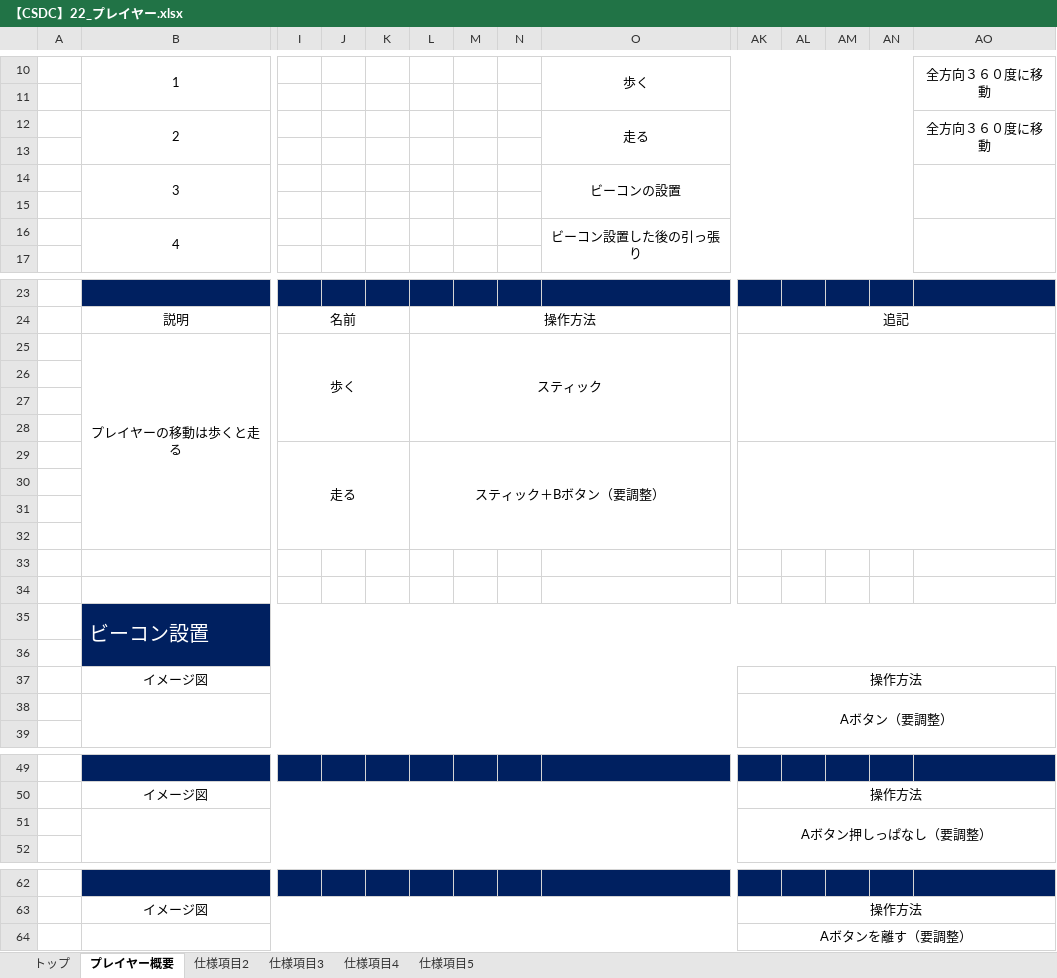
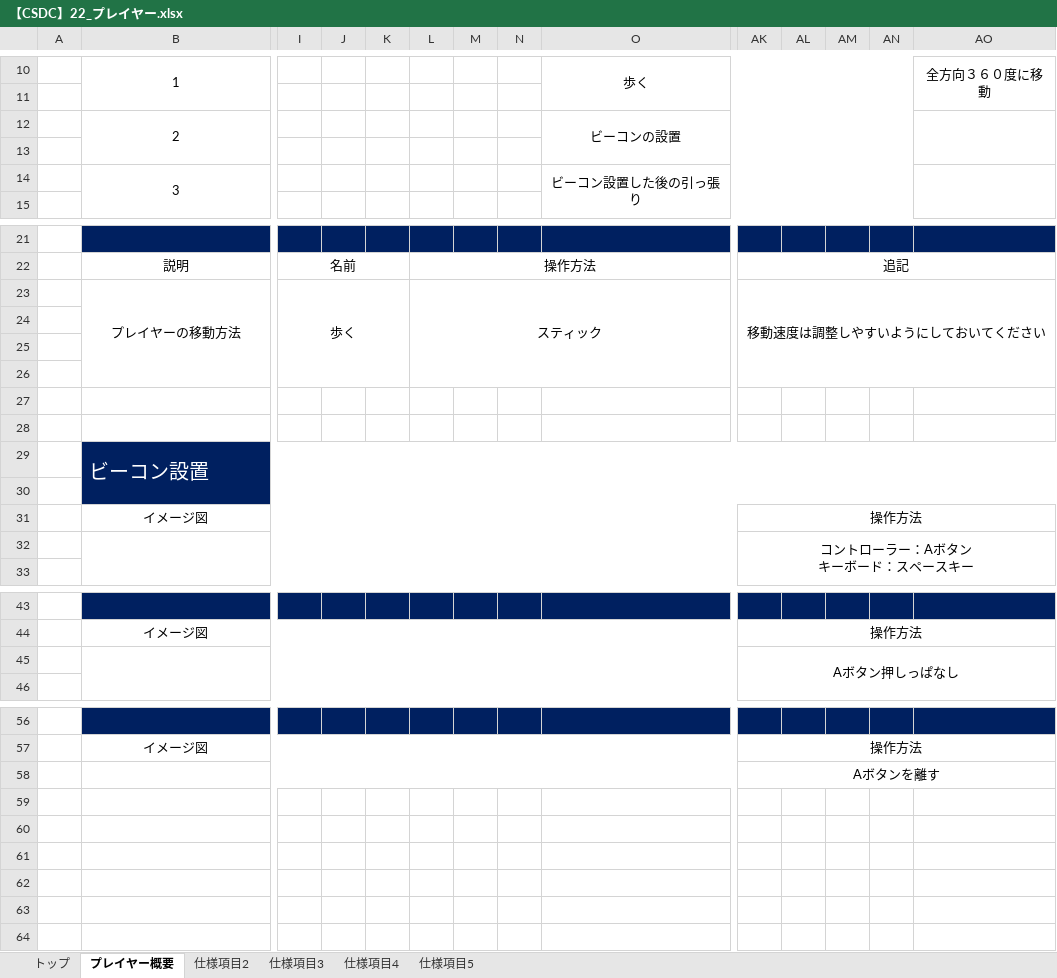
Before and after one commit to YuyaNakao/CSDC, an Excel workbook: 仕様書/【CSDC】22_プレイヤー.xlsx, sheet プレイヤー概要, drawn as a sheet; only a part is shown, gaps mark what is left out; values as stored, in another font and other column widths than the file's, no borders; charts and pictures not drawn; removed rows and columns are numbered as before the commit, all else as after; rows hold the shown columns only; ↵ is a line break in a cell; the diff covers the shown part only; the diff names each change by its address in the sheet, - before the commit and + after, or states it on an @@ line.

Commit message:
プレイヤー仕様書一部変更

```diff
--- a/仕様書/【CSDC】22_プレイヤー.xlsx (sheet プレイヤー概要)
+++ b/仕様書/【CSDC】22_プレイヤー.xlsx (sheet プレイヤー概要)
-row 12:  | 2 |  |  |  |  |  |  | 走る |  |  |  |  | 全方向３６０度に移動
+row 12:  | 2 |  |  |  |  |  |  | ビーコンの設置
-row 14:  | 3 |  |  |  |  |  |  | ビーコンの設置
-row 15: (empty)
-B14: 4
+B14: 3
-B23: プレイヤーの移動は歩くと走る
+B23: プレイヤーの移動方法
-I25:K28 merged
+I23:K26 merged
-L25:U28 merged
+L23:U26 merged
-AK23: (empty)
+AK23: 移動速度は調整しやすいようにしておいてください
-AK25:AO28 merged
+AK23:AO26 merged
-row 26: (empty)
-row 27: (empty)
-row 28: (empty)
-row 29:  |  | 走る |  |  | スティック＋Bボタン（要調整）
-AK32: Aボタン（要調整）
+AK32: コントローラー：Aボタン ↵ キーボード：スペースキー
-AK45: Aボタン押しっぱなし（要調整）
+AK45: Aボタン押しっぱなし
-AK58: Aボタンを離す（要調整）
+AK58: Aボタンを離す
```
Also changed, not shown: merged cells elsewhere in this sheet, charts or pictures.
